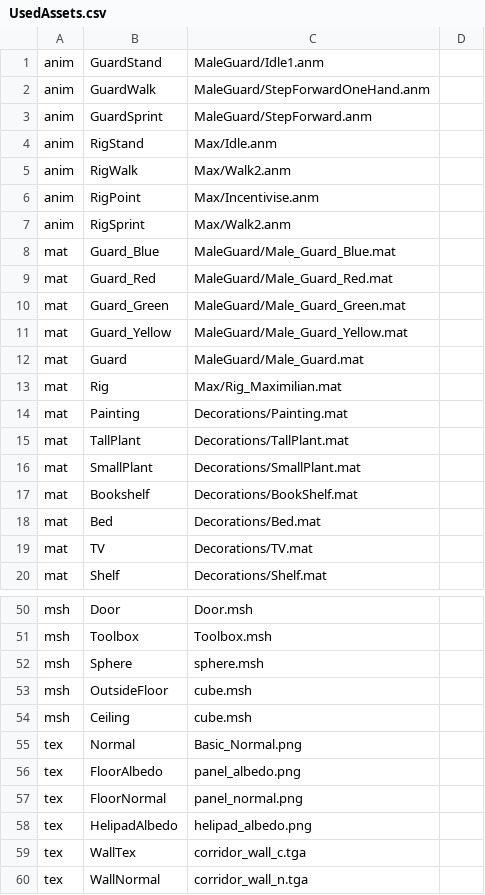
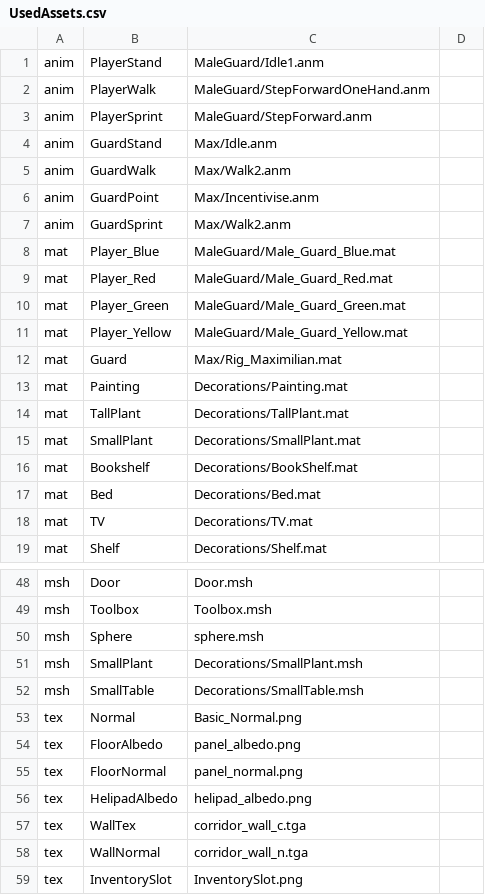
Before and after one commit to Nijelous/CSC8508-2023, a CSV file: Assets/UsedAssets.csv, drawn as a sheet; only a part is shown, gaps mark what is left out; the shorter side is filled out with more unchanged rows; the diff covers the shown part only.

```diff
--- a/Assets/UsedAssets.csv
+++ b/Assets/UsedAssets.csv
@@ -1,14 +1,13 @@
-anim,GuardStand,MaleGuard/Idle1.anm,
-anim,GuardWalk,MaleGuard/StepForwardOneHand.anm,
-anim,GuardSprint,MaleGuard/StepForward.anm,
-anim,RigStand,Max/Idle.anm,
-anim,RigWalk,Max/Walk2.anm,
-anim,RigPoint,Max/Incentivise.anm,
-anim,RigSprint,Max/Walk2.anm,
-mat,Guard_Blue,MaleGuard/Male_Guard_Blue.mat,
-mat,Guard_Red,MaleGuard/Male_Guard_Red.mat,
-mat,Guard_Green,MaleGuard/Male_Guard_Green.mat,
-mat,Guard_Yellow,MaleGuard/Male_Guard_Yellow.mat,
-mat,Guard,MaleGuard/Male_Guard.mat,
-mat,Rig,Max/Rig_Maximilian.mat,
+anim,PlayerStand,MaleGuard/Idle1.anm,
+anim,PlayerWalk,MaleGuard/StepForwardOneHand.anm,
+anim,PlayerSprint,MaleGuard/StepForward.anm,
+anim,GuardStand,Max/Idle.anm,
+anim,GuardWalk,Max/Walk2.anm,
+anim,GuardPoint,Max/Incentivise.anm,
+anim,GuardSprint,Max/Walk2.anm,
+mat,Player_Blue,MaleGuard/Male_Guard_Blue.mat,
+mat,Player_Red,MaleGuard/Male_Guard_Red.mat,
+mat,Player_Green,MaleGuard/Male_Guard_Green.mat,
+mat,Player_Yellow,MaleGuard/Male_Guard_Yellow.mat,
+mat,Guard,Max/Rig_Maximilian.mat,
 mat,Painting,Decorations/Painting.mat,
@@ -52,4 +50,4 @@ msh,Toolbox,Toolbox.msh,
 msh,Sphere,sphere.msh,
-msh,OutsideFloor,cube.msh,
-msh,Ceiling,cube.msh,
+msh,SmallPlant,Decorations/SmallPlant.msh,
+msh,SmallTable,Decorations/SmallTable.msh,
 tex,Normal,Basic_Normal.png,
```
Also changed, not shown: 2 added rows, 2 removed rows, 9 moved rows and 2 edited cells elsewhere in this file, 1 other file.
